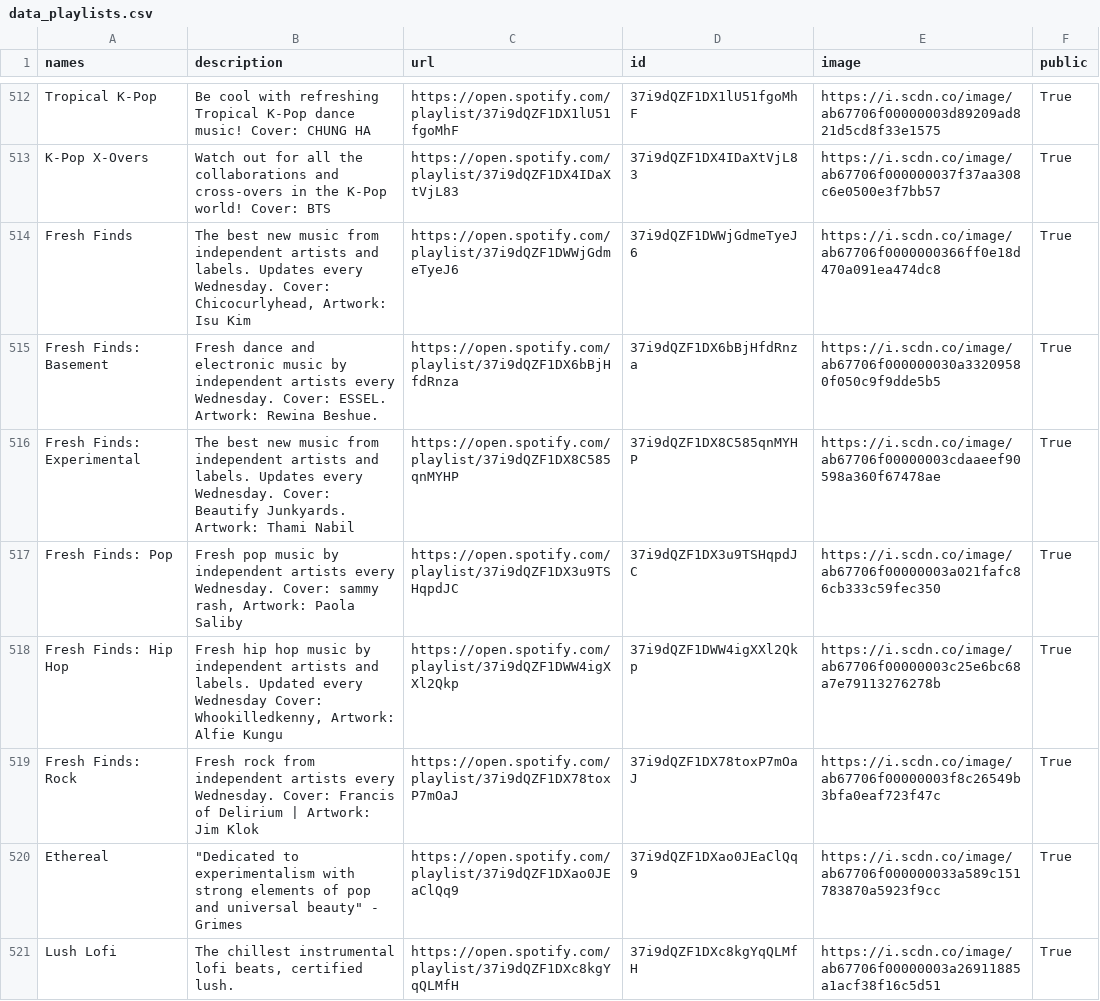
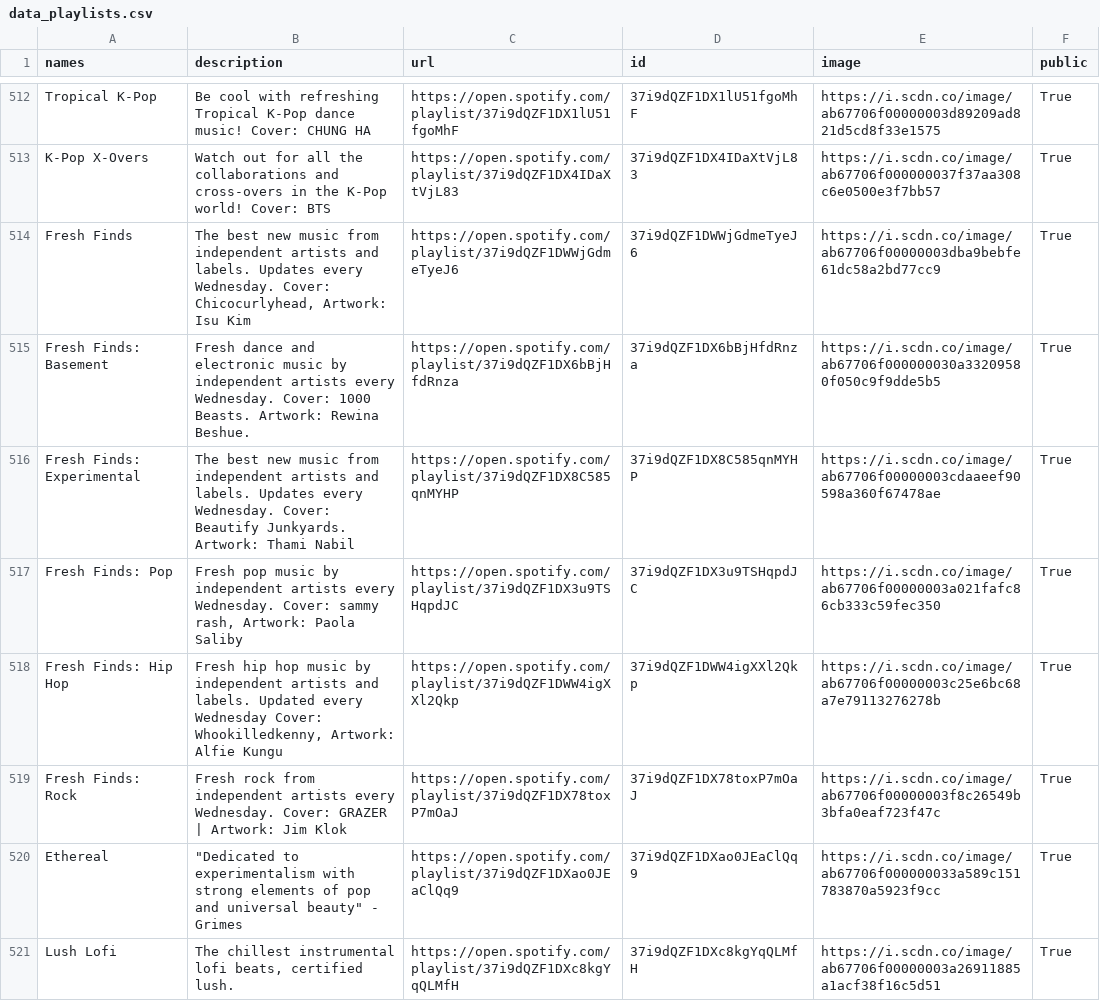
Before and after one commit to GrAMATO/Spotify_final, a CSV file: Testfolder/data_playlists.csv, drawn as a sheet; only a part is shown, gaps mark what is left out.

Commit message:
update

```diff
--- a/Testfolder/data_playlists.csv
+++ b/Testfolder/data_playlists.csv
@@ -518,4 +518,4 @@ Tropical K-Pop,Be cool with refreshing Tropical K-Pop dance music! Cover: CHUNG
 K-Pop X-Overs,Watch out for all the collaborations and cross-overs in the K-Pop world! Cover: BTS,https://open.spotify.com/playlist/37i9dQZF1DX4IDaXtVjL83,37i9dQZF1DX4IDaXtVjL83,https://i.scdn.co/image/ab67706f000000037f37aa308c6e0500e3f7bb57,True
-Fresh Finds,"The best new music from independent artists and labels. Updates every Wednesday.  Cover: Chicocurlyhead, Artwork: Isu Kim",https://open.spotify.com/playlist/37i9dQZF1DWWjGdmeTyeJ6,37i9dQZF1DWWjGdmeTyeJ6,https://i.scdn.co/image/ab67706f0000000366ff0e18d470a091ea474dc8,True
-Fresh Finds: Basement,Fresh dance and electronic music by independent artists every Wednesday. Cover: ESSEL. Artwork: Rewina Beshue.,https://open.spotify.com/playlist/37i9dQZF1DX6bBjHfdRnza,37i9dQZF1DX6bBjHfdRnza,https://i.scdn.co/image/ab67706f000000030a33209580f050c9f9dde5b5,True
+Fresh Finds,"The best new music from independent artists and labels. Updates every Wednesday.  Cover: Chicocurlyhead, Artwork: Isu Kim",https://open.spotify.com/playlist/37i9dQZF1DWWjGdmeTyeJ6,37i9dQZF1DWWjGdmeTyeJ6,https://i.scdn.co/image/ab67706f00000003dba9bebfe61dc58a2bd77cc9,True
+Fresh Finds: Basement,Fresh dance and electronic music by independent artists every Wednesday. Cover: 1000 Beasts. Artwork: Rewina Beshue.,https://open.spotify.com/playlist/37i9dQZF1DX6bBjHfdRnza,37i9dQZF1DX6bBjHfdRnza,https://i.scdn.co/image/ab67706f000000030a33209580f050c9f9dde5b5,True
 Fresh Finds: Experimental,The best new music from independent artists and labels. Updates every Wednesday. Cover: Beautify Junkyards. Artwork: Thami Nabil ,https://open.spotify.com/playlist/37i9dQZF1DX8C585qnMYHP,37i9dQZF1DX8C585qnMYHP,https://i.scdn.co/image/ab67706f00000003cdaaeef90598a360f67478ae,True
@@ -523,3 +523,3 @@ Fresh Finds: Pop,"Fresh pop music by independent artists every Wednesday. Cover:
 Fresh Finds: Hip Hop,"Fresh hip hop music by independent artists and labels. Updated every Wednesday Cover: Whookilledkenny, Artwork: Alfie Kungu",https://open.spotify.com/playlist/37i9dQZF1DWW4igXXl2Qkp,37i9dQZF1DWW4igXXl2Qkp,https://i.scdn.co/image/ab67706f00000003c25e6bc68a7e79113276278b,True
-Fresh Finds: Rock,Fresh rock from independent artists every Wednesday. Cover: Francis of Delirium | Artwork: Jim Klok,https://open.spotify.com/playlist/37i9dQZF1DX78toxP7mOaJ,37i9dQZF1DX78toxP7mOaJ,https://i.scdn.co/image/ab67706f00000003f8c26549b3bfa0eaf723f47c,True
+Fresh Finds: Rock,Fresh rock from independent artists every Wednesday. Cover: GRAZER | Artwork: Jim Klok,https://open.spotify.com/playlist/37i9dQZF1DX78toxP7mOaJ,37i9dQZF1DX78toxP7mOaJ,https://i.scdn.co/image/ab67706f00000003f8c26549b3bfa0eaf723f47c,True
 Ethereal,"""Dedicated to experimentalism with strong elements of pop and universal beauty"" - Grimes",https://open.spotify.com/playlist/37i9dQZF1DXao0JEaClQq9,37i9dQZF1DXao0JEaClQq9,https://i.scdn.co/image/ab67706f000000033a589c151783870a5923f9cc,True
```
